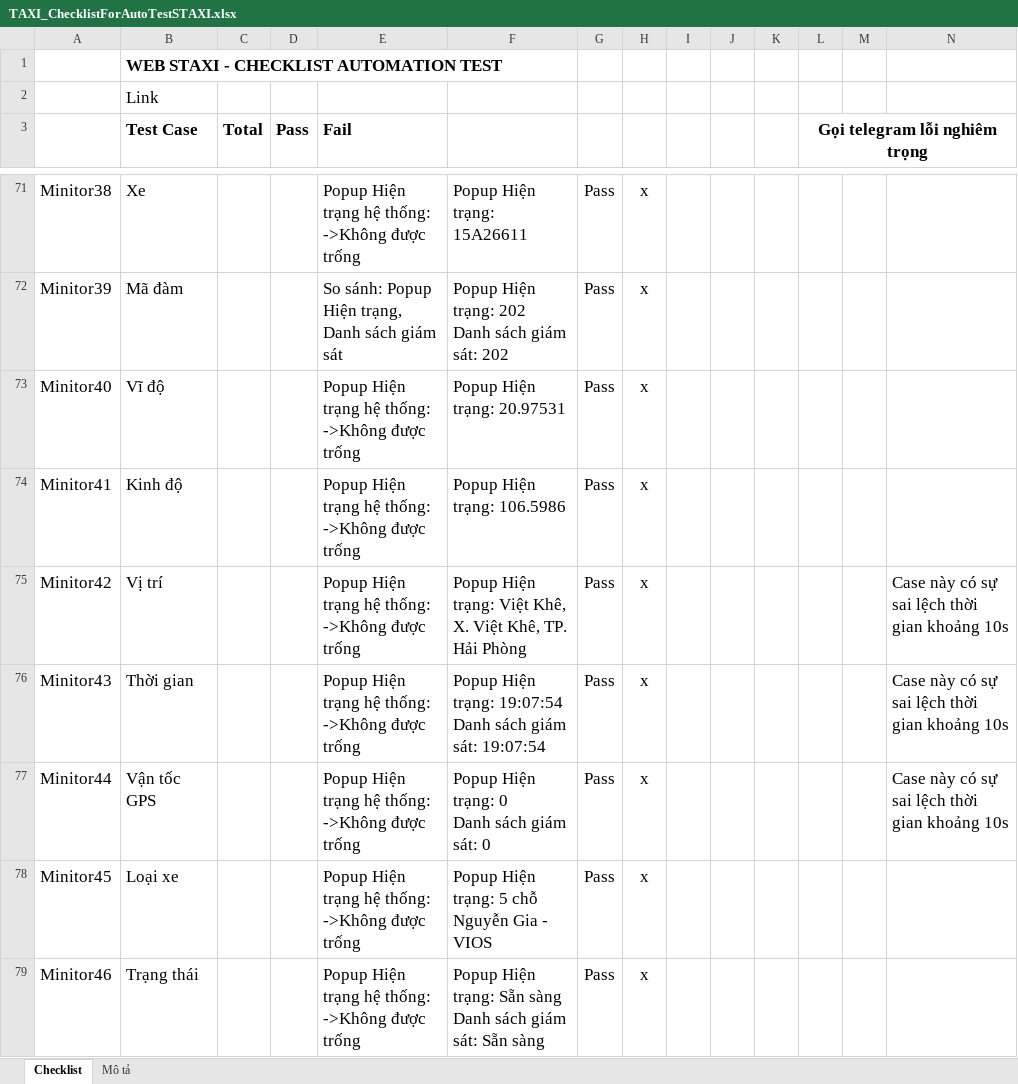
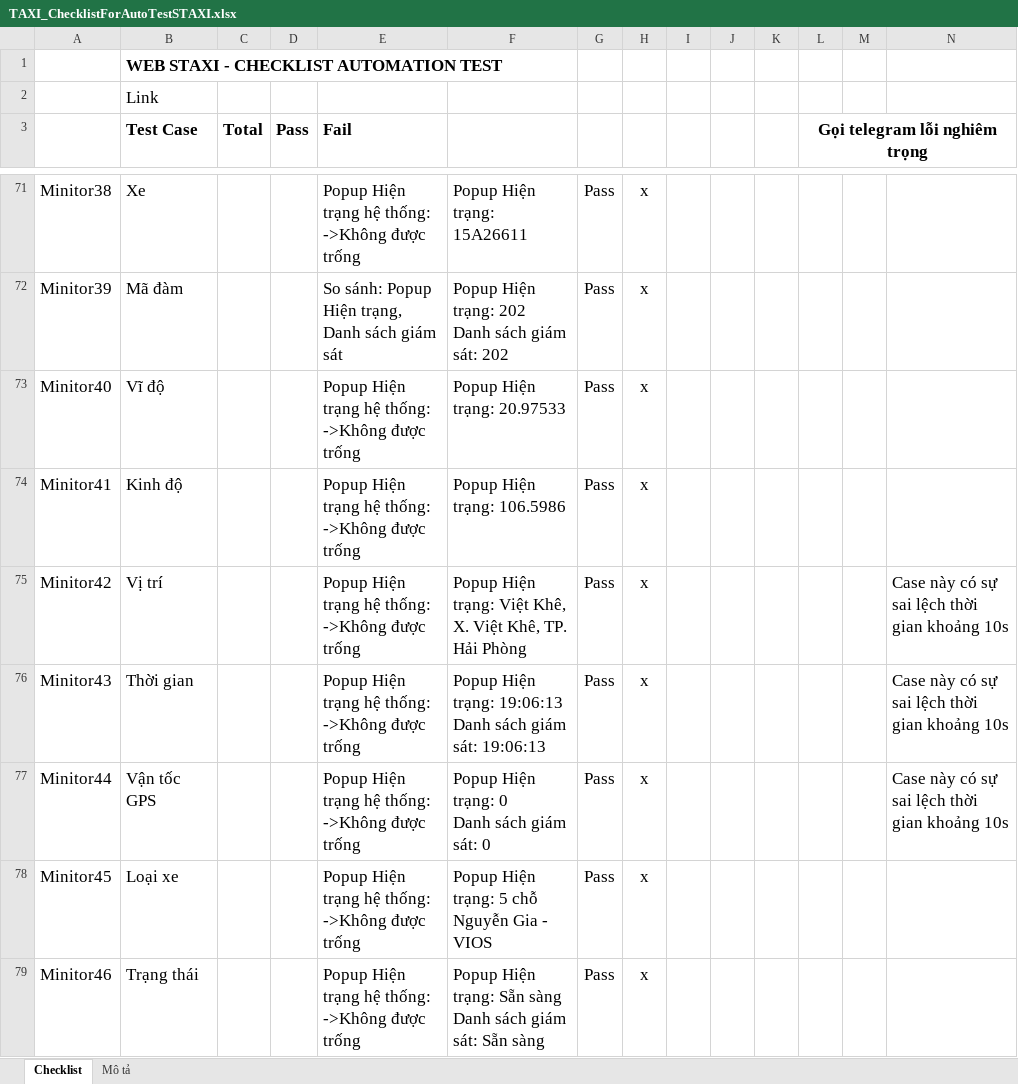
Before and after one commit to truongvck3313/staxi, an Excel workbook: TAXI_ChecklistForAutoTestSTAXI.xlsx, sheet Checklist, drawn as a sheet; only a part is shown, gaps mark what is left out; values as stored, in another font and other column widths than the file's, no borders; charts and pictures and conditional formats not drawn; ↵ is a line break in a cell; the diff covers the shown part only; the diff names each change by its address in the sheet, - before the commit and + after, or states it on an @@ line.

```diff
--- a/TAXI_ChecklistForAutoTestSTAXI.xlsx (sheet Checklist)
+++ b/TAXI_ChecklistForAutoTestSTAXI.xlsx (sheet Checklist)
-F73: Popup Hiện trạng: 20.97531
+F73: Popup Hiện trạng: 20.97533
-F76: …Hiện trạng: 19:07:54 ↵ Danh sách giám sát: 19:07:54
+F76: …Hiện trạng: 19:06:13 ↵ Danh sách giám sát: 19:06:13
```
Also changed, not shown: 115 edited cells elsewhere in this sheet, 2 other files.
